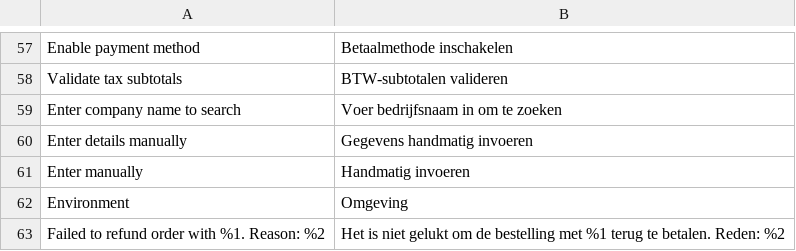
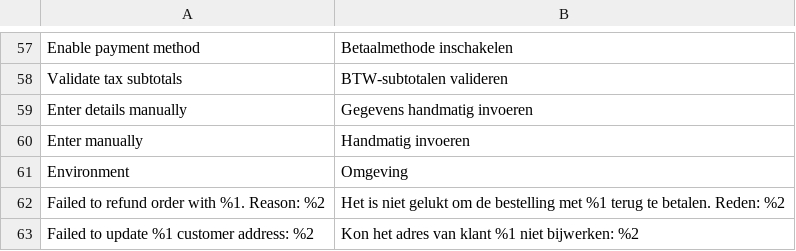
Before and after one commit to two-inc/magento-plugin, a CSV file: i18n/nl_NL.csv, drawn as a sheet; only a part is shown, gaps mark what is left out; the shorter side is filled out with more unchanged rows; the diff names each change by its address in the sheet, - before the commit and + after, or states it on an @@ line.

Commit message:
Drop the company-field watermark and clip the length hint
The "Enter company name to search" watermark carried no information the
buyer needed. The panel's length hint is wider than the query field in
some layouts, so it now clips with an ellipsis and hovers in full.

```diff
--- a/i18n/nl_NL.csv
+++ b/i18n/nl_NL.csv
-row 59: Enter company name to search | Voer bedrijfsnaam in om te zoeken
```
Also changed, not shown: i18n/nb_NO.csv, i18n/sv_SE.csv, 3 other files.
